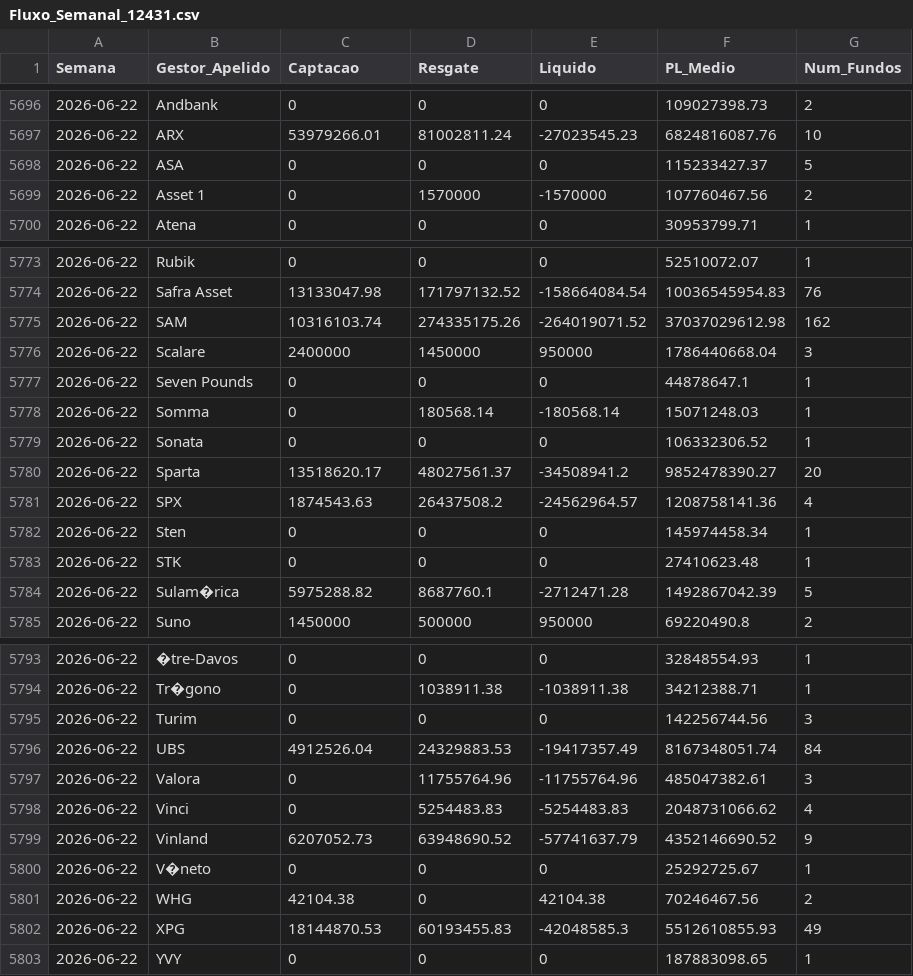
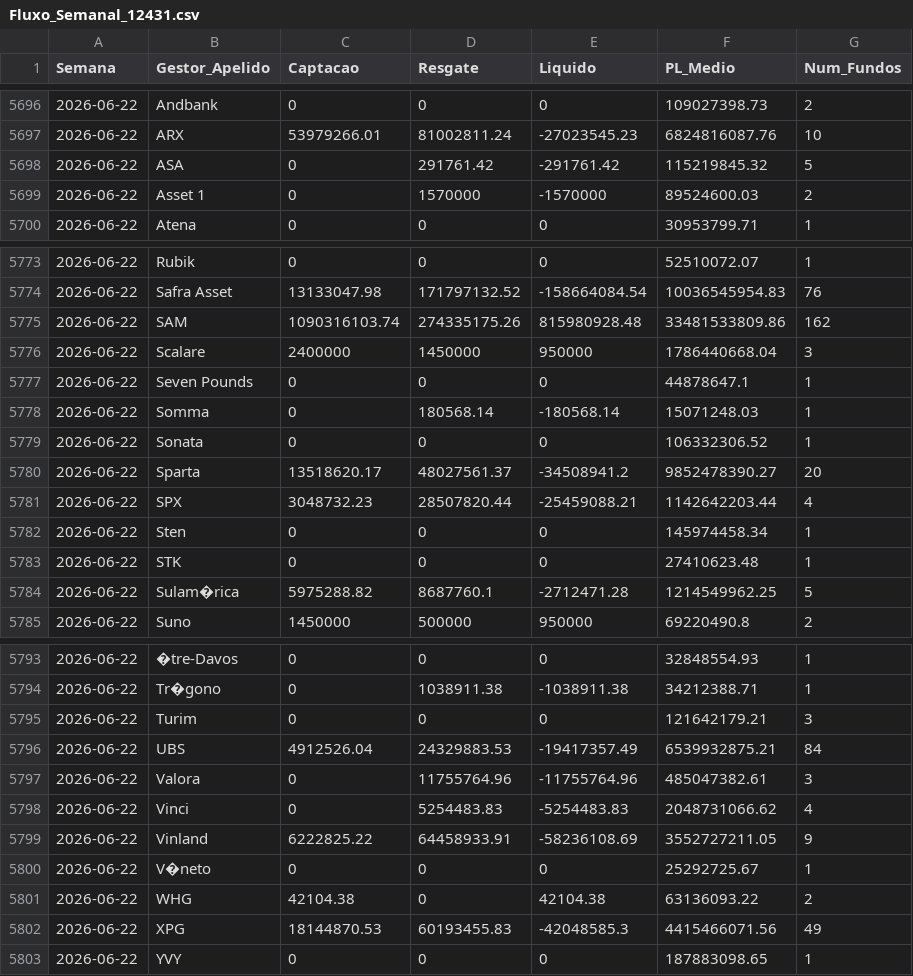
Before and after one commit to antoniocrsj/debentures-dashboard, a CSV file: public/data/Fluxo_Semanal_12431.csv, drawn as a sheet; only a part is shown, gaps mark what is left out; the diff covers the shown part only.

```diff
--- a/public/data/Fluxo_Semanal_12431.csv
+++ b/public/data/Fluxo_Semanal_12431.csv
@@ -5697,4 +5697,4 @@ Semana,Gestor_Apelido,Captacao,Resgate,Liquido,PL_Medio,Num_Fundos
 2026-06-22,"ARX",53979266.01,81002811.24,-27023545.23,6824816087.76,10
-2026-06-22,"ASA",0,0,0,115233427.37,5
-2026-06-22,"Asset 1",0,1570000,-1570000,107760467.56,2
+2026-06-22,"ASA",0,291761.42,-291761.42,115219845.32,5
+2026-06-22,"Asset 1",0,1570000,-1570000,89524600.03,2
 2026-06-22,"Atena",0,0,0,30953799.71,1
@@ -5774,3 +5774,3 @@ Semana,Gestor_Apelido,Captacao,Resgate,Liquido,PL_Medio,Num_Fundos
 2026-06-22,"Safra Asset",13133047.98,171797132.52,-158664084.54,10036545954.83,76
-2026-06-22,"SAM",10316103.74,274335175.26,-264019071.52,37037029612.98,162
+2026-06-22,"SAM",1090316103.74,274335175.26,815980928.48,33481533809.86,162
 2026-06-22,"Scalare",2400000,1450000,950000,1786440668.04,3
@@ -5780,6 +5780,6 @@ Semana,Gestor_Apelido,Captacao,Resgate,Liquido,PL_Medio,Num_Fundos
 2026-06-22,"Sparta",13518620.17,48027561.37,-34508941.2,9852478390.27,20
-2026-06-22,"SPX",1874543.63,26437508.2,-24562964.57,1208758141.36,4
+2026-06-22,"SPX",3048732.23,28507820.44,-25459088.21,1142642203.44,4
 2026-06-22,"Sten",0,0,0,145974458.34,1
 2026-06-22,"STK",0,0,0,27410623.48,1
-2026-06-22,"Sulam�rica",5975288.82,8687760.1,-2712471.28,1492867042.39,5
+2026-06-22,"Sulam�rica",5975288.82,8687760.1,-2712471.28,1214549962.25,5
 2026-06-22,"Suno",1450000,500000,950000,69220490.8,2
@@ -5794,10 +5794,10 @@ Semana,Gestor_Apelido,Captacao,Resgate,Liquido,PL_Medio,Num_Fundos
 2026-06-22,"Tr�gono",0,1038911.38,-1038911.38,34212388.71,1
-2026-06-22,"Turim",0,0,0,142256744.56,3
-2026-06-22,"UBS",4912526.04,24329883.53,-19417357.49,8167348051.74,84
+2026-06-22,"Turim",0,0,0,121642179.21,3
+2026-06-22,"UBS",4912526.04,24329883.53,-19417357.49,6539932875.21,84
 2026-06-22,"Valora",0,11755764.96,-11755764.96,485047382.61,3
 2026-06-22,"Vinci",0,5254483.83,-5254483.83,2048731066.62,4
-2026-06-22,"Vinland",6207052.73,63948690.52,-57741637.79,4352146690.52,9
+2026-06-22,"Vinland",6222825.22,64458933.91,-58236108.69,3552727211.05,9
 2026-06-22,"V�neto",0,0,0,25292725.67,1
-2026-06-22,"WHG",42104.38,0,42104.38,70246467.56,2
-2026-06-22,"XPG",18144870.53,60193455.83,-42048585.3,5512610855.93,49
+2026-06-22,"WHG",42104.38,0,42104.38,63136093.22,2
+2026-06-22,"XPG",18144870.53,60193455.83,-42048585.3,4415466071.56,49
 2026-06-22,"YVY",0,0,0,187883098.65,1
```
Also changed, not shown: 3 edited cells elsewhere in this file, public/data/Fluxo_Semanal_Trad.csv, 1 other file.
